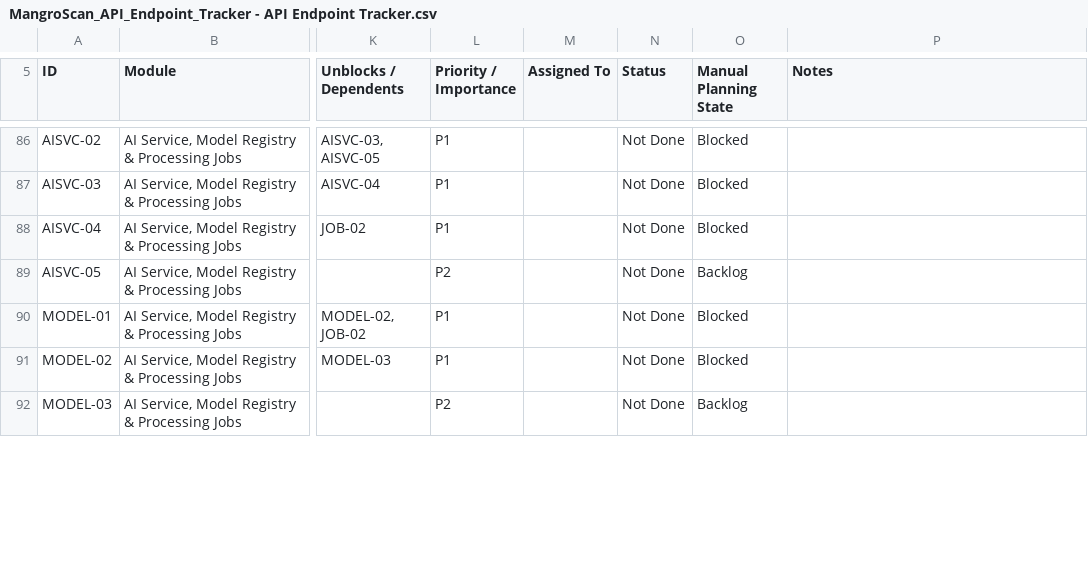
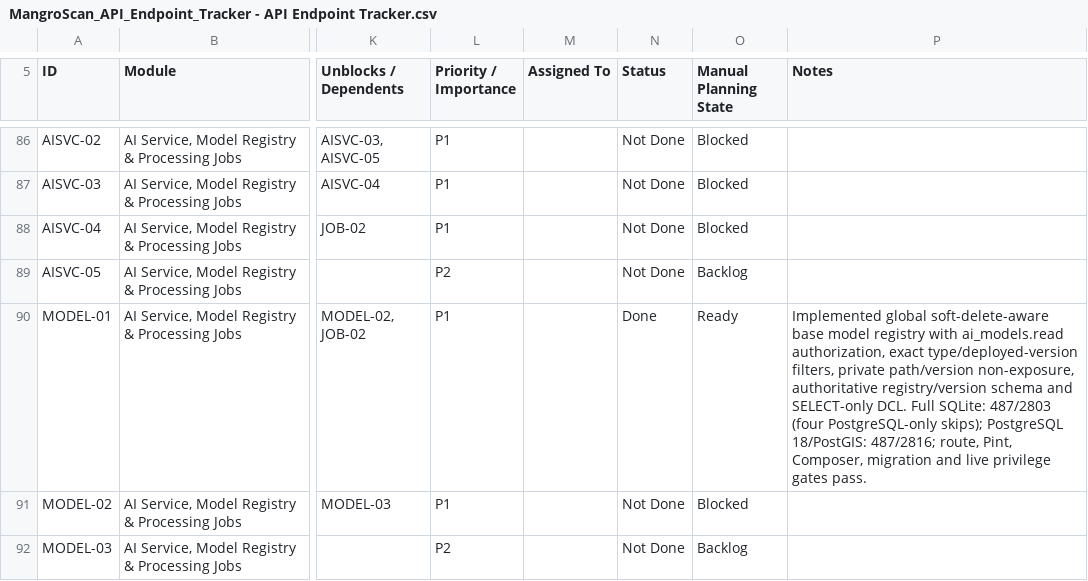
Before and after one commit to earljohnestandarte/MangroScan-API, a CSV file: docs/MangroScan_API_Endpoint_Tracker - API Endpoint Tracker.csv, drawn as a sheet; only a part is shown, gaps mark what is left out; the diff names each change by its address in the sheet, - before the commit and + after, or states it on an @@ line.

Commit message:
feat(MODEL-01): list AI model registry

```diff
--- a/docs/MangroScan_API_Endpoint_Tracker - API Endpoint Tracker.csv
+++ b/docs/MangroScan_API_Endpoint_Tracker - API Endpoint Tracker.csv
-N90 (Status): Not Done
+N90 (Status): Done
-O90 (Manual Planning State): Blocked
+O90 (Manual Planning State): Ready
-P90 (Notes): (empty)
+P90 (Notes): Implemented global soft-delete-aware base model registry with ai_models.read authorization, exact type/deployed-version filters, private path/version non-exposure, authoritative registry/version schema and SELECT-only DCL. Full SQLite: 487/2803 (four PostgreSQL-only skips); PostgreSQL 18/PostGIS: 487/2816; route, Pint, Composer, migration and live privilege gates pass.
```
Also changed, not shown: 10 other files.
